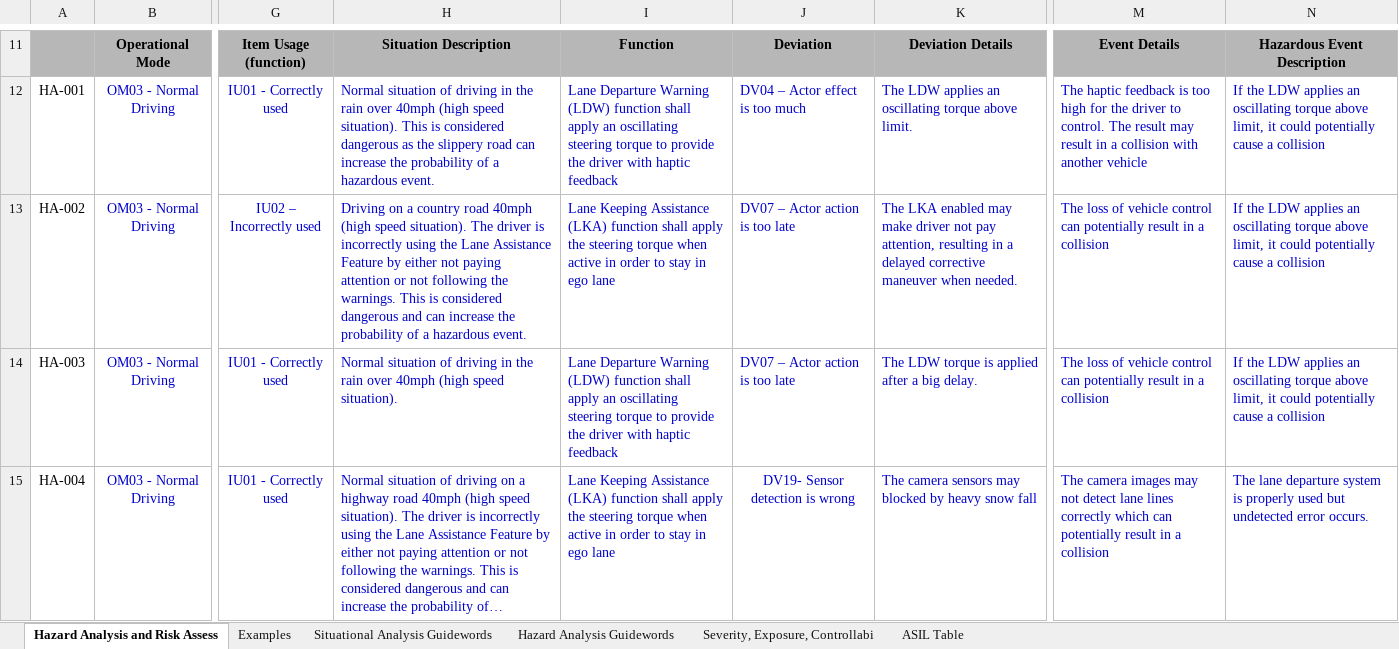
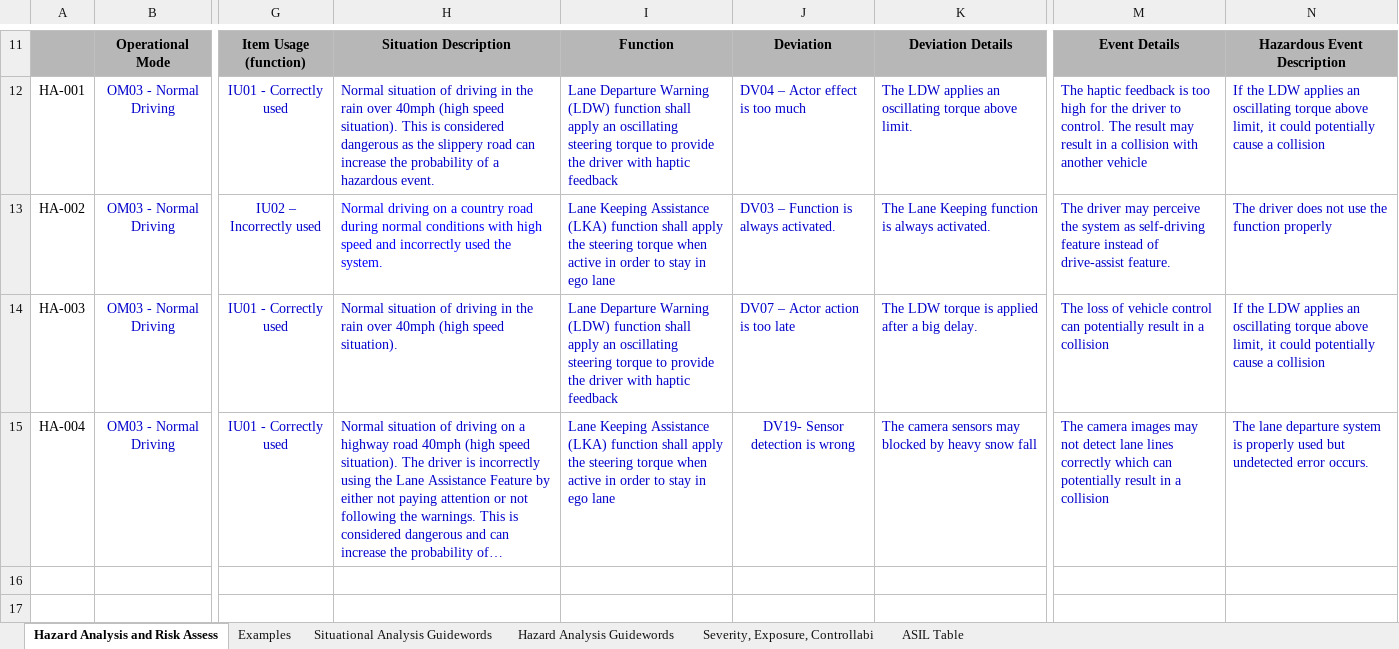
Before and after one commit to jfoshea/Functional-Safety, an Excel workbook: Template_Files/02_HazardAnalysisAndRiskAssessment_Template.xlsx, sheet Hazard Analysis and Risk Assess, drawn as a sheet; only a part is shown, gaps mark what is left out; long unchanged cells end in …; values as stored, in another font and other column widths than the file's, no borders; the diff names each change by its address in the sheet, - before the commit and + after, or states it on an @@ line.

Commit message:
Updated Hazard Analysis spreadsheet and Technical Safety Concept documents per review

```diff
--- a/Template_Files/02_HazardAnalysisAndRiskAssessment_Template.xlsx (sheet Hazard Analysis and Risk Assess)
+++ b/Template_Files/02_HazardAnalysisAndRiskAssessment_Template.xlsx (sheet Hazard Analysis and Risk Assess)
-H13: Driving on a country road 40mph (high speed situation). The driver is incorrectly using the Lane Assistance Feature by either not paying attention or not following the warnings. This is considered dangerous and can increase the probability of a hazardous event.
+H13: Normal driving on a country road during normal conditions with high speed and incorrectly used the system.
-H13 text colour: #0000CC
+H13 text colour: #0000FF
-J13: DV07 – Actor action is too late
+J13: DV03 – Function is always activated.
-K13: The LKA enabled may make driver not pay attention, resulting in a delayed corrective maneuver when needed.
+K13: The Lane Keeping function is always activated.
-M13: The loss of vehicle control can potentially result in a collision
+M13: The driver may perceive the system as self-driving feature instead of drive-assist feature.
-N13: If the LDW applies an oscillating torque above limit, it could potentially cause a collision
+N13: The driver does not use the function properly
```
Also changed, not shown: 3 other files.
